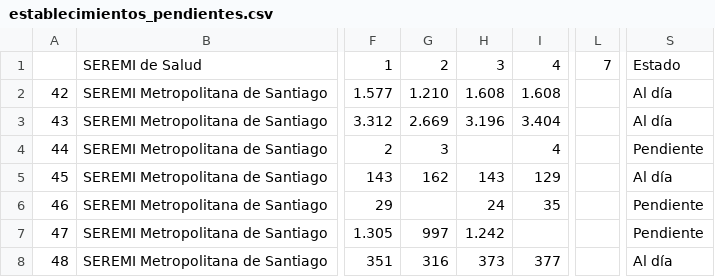
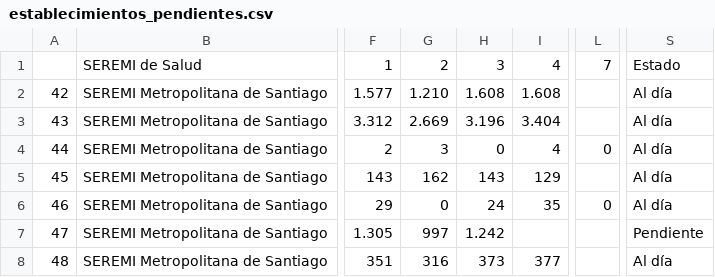
Before and after one commit to santiagofh/seremirm-visor-egresos, a CSV file: establecimientos_pendientes.csv, drawn as a sheet; only a part is shown, gaps mark what is left out; the diff covers the shown part only; the diff names each change by its address in the sheet, - before the commit and + after, or states it on an @@ line.

```diff
--- a/establecimientos_pendientes.csv
+++ b/establecimientos_pendientes.csv
-H4: (empty)
+H4: 0
-L4: (empty)
+L4: 0
-S4: Pendiente
+S4: Al día
-G6: (empty)
+G6: 0
-L6: (empty)
+L6: 0
-S6: Pendiente
+S6: Al día
```
Also changed, not shown: 43 edited cells elsewhere in this file, 2 other files.
